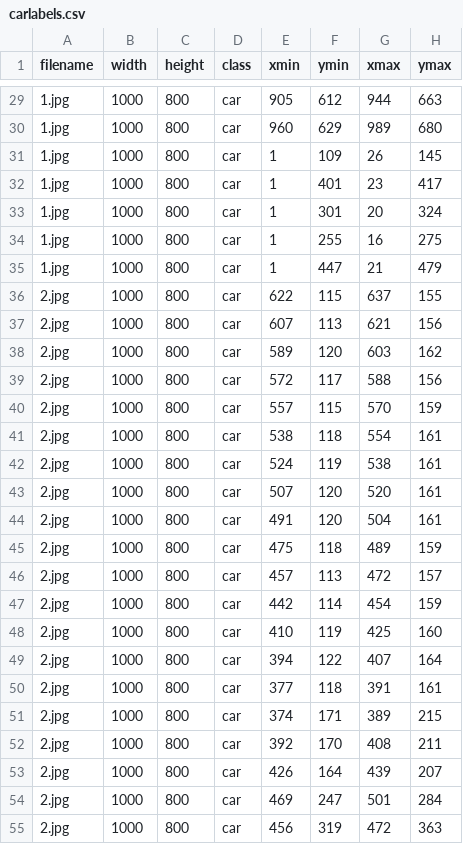
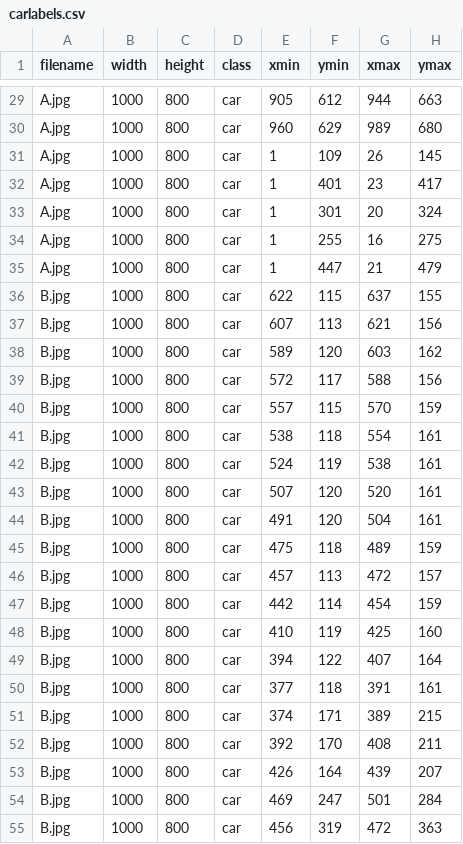
Before and after one commit to willhk10/CHSTrafficCapstone, a CSV file: carlabels.csv, drawn as a sheet; only a part is shown, gaps mark what is left out; the diff covers the shown part only.

```diff
--- a/carlabels.csv
+++ b/carlabels.csv
@@ -29,27 +29,27 @@ filename,width,height,class,xmin,ymin,xmax,ymax
-1.jpg,1000,800,car,905,612,944,663
-1.jpg,1000,800,car,960,629,989,680
-1.jpg,1000,800,car,1,109,26,145
-1.jpg,1000,800,car,1,401,23,417
-1.jpg,1000,800,car,1,301,20,324
-1.jpg,1000,800,car,1,255,16,275
-1.jpg,1000,800,car,1,447,21,479
-2.jpg,1000,800,car,622,115,637,155
-2.jpg,1000,800,car,607,113,621,156
-2.jpg,1000,800,car,589,120,603,162
-2.jpg,1000,800,car,572,117,588,156
-2.jpg,1000,800,car,557,115,570,159
-2.jpg,1000,800,car,538,118,554,161
-2.jpg,1000,800,car,524,119,538,161
-2.jpg,1000,800,car,507,120,520,161
-2.jpg,1000,800,car,491,120,504,161
-2.jpg,1000,800,car,475,118,489,159
-2.jpg,1000,800,car,457,113,472,157
-2.jpg,1000,800,car,442,114,454,159
-2.jpg,1000,800,car,410,119,425,160
-2.jpg,1000,800,car,394,122,407,164
-2.jpg,1000,800,car,377,118,391,161
-2.jpg,1000,800,car,374,171,389,215
-2.jpg,1000,800,car,392,170,408,211
-2.jpg,1000,800,car,426,164,439,207
-2.jpg,1000,800,car,469,247,501,284
-2.jpg,1000,800,car,456,319,472,363
+A.jpg,1000,800,car,905,612,944,663
+A.jpg,1000,800,car,960,629,989,680
+A.jpg,1000,800,car,1,109,26,145
+A.jpg,1000,800,car,1,401,23,417
+A.jpg,1000,800,car,1,301,20,324
+A.jpg,1000,800,car,1,255,16,275
+A.jpg,1000,800,car,1,447,21,479
+B.jpg,1000,800,car,622,115,637,155
+B.jpg,1000,800,car,607,113,621,156
+B.jpg,1000,800,car,589,120,603,162
+B.jpg,1000,800,car,572,117,588,156
+B.jpg,1000,800,car,557,115,570,159
+B.jpg,1000,800,car,538,118,554,161
+B.jpg,1000,800,car,524,119,538,161
+B.jpg,1000,800,car,507,120,520,161
+B.jpg,1000,800,car,491,120,504,161
+B.jpg,1000,800,car,475,118,489,159
+B.jpg,1000,800,car,457,113,472,157
+B.jpg,1000,800,car,442,114,454,159
+B.jpg,1000,800,car,410,119,425,160
+B.jpg,1000,800,car,394,122,407,164
+B.jpg,1000,800,car,377,118,391,161
+B.jpg,1000,800,car,374,171,389,215
+B.jpg,1000,800,car,392,170,408,211
+B.jpg,1000,800,car,426,164,439,207
+B.jpg,1000,800,car,469,247,501,284
+B.jpg,1000,800,car,456,319,472,363
```
Also changed, not shown: 115 edited cells elsewhere in this file, 2 other files.
